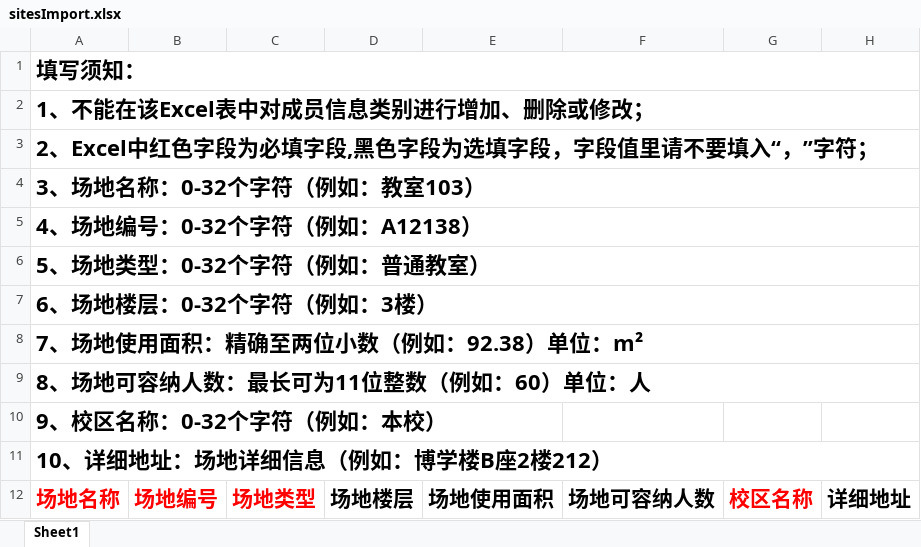
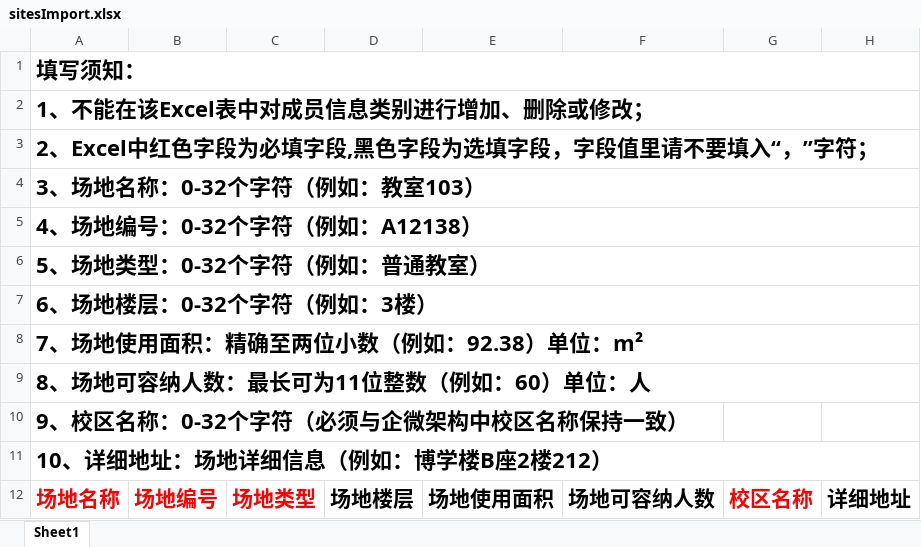
Before and after one commit to yspDevGroup/afterClass, an Excel workbook: public/template/sitesImport.xlsx, sheet Sheet1, drawn as a sheet; values as stored, in another font and other column widths than the file's, no borders; the diff names each change by its address in the sheet, - before the commit and + after, or states it on an @@ line.

Commit message:
处理场地导入模板中校区提示

```diff
--- a/public/template/sitesImport.xlsx (sheet Sheet1)
+++ b/public/template/sitesImport.xlsx (sheet Sheet1)
-A10: 9、校区名称：0-32个字符（例如：本校）
+A10: 9、校区名称：0-32个字符（必须与企微架构中校区名称保持一致）
```
